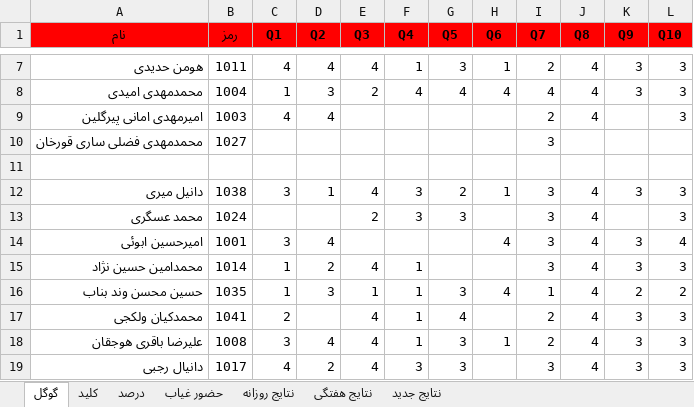
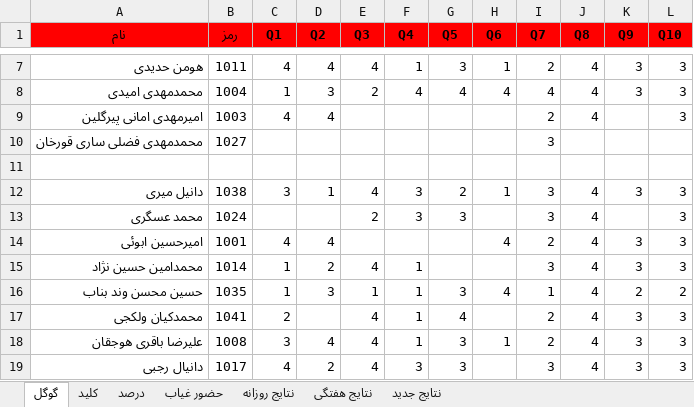
Before and after one commit to hengams/Quiz, an Excel workbook: week 5/علوم/Skale(V3.6).xlsx, sheet گوگل, drawn as a sheet; only a part is shown, gaps mark what is left out; values as stored, in another font and other column widths than the file's, no borders; the diff names each change by its address in the sheet, - before the commit and + after, or states it on an @@ line.

```diff
--- a/week 5/علوم/Skale(V3.6).xlsx (sheet گوگل)
+++ b/week 5/علوم/Skale(V3.6).xlsx (sheet گوگل)
-C14 (Q1): 3
+C14 (Q1): 4
-I14 (Q7): 3
+I14 (Q7): 2
-L14 (Q10): 4
+L14 (Q10): 3
```
Also changed, not shown: sheet نتایج جدید, sheet نتایج روزانه, sheet درصد, sheet نتایج هفتگی, formulas that keep their value, week 5/مطالعات/Skale(V3.6).xlsx, 2 other files.
